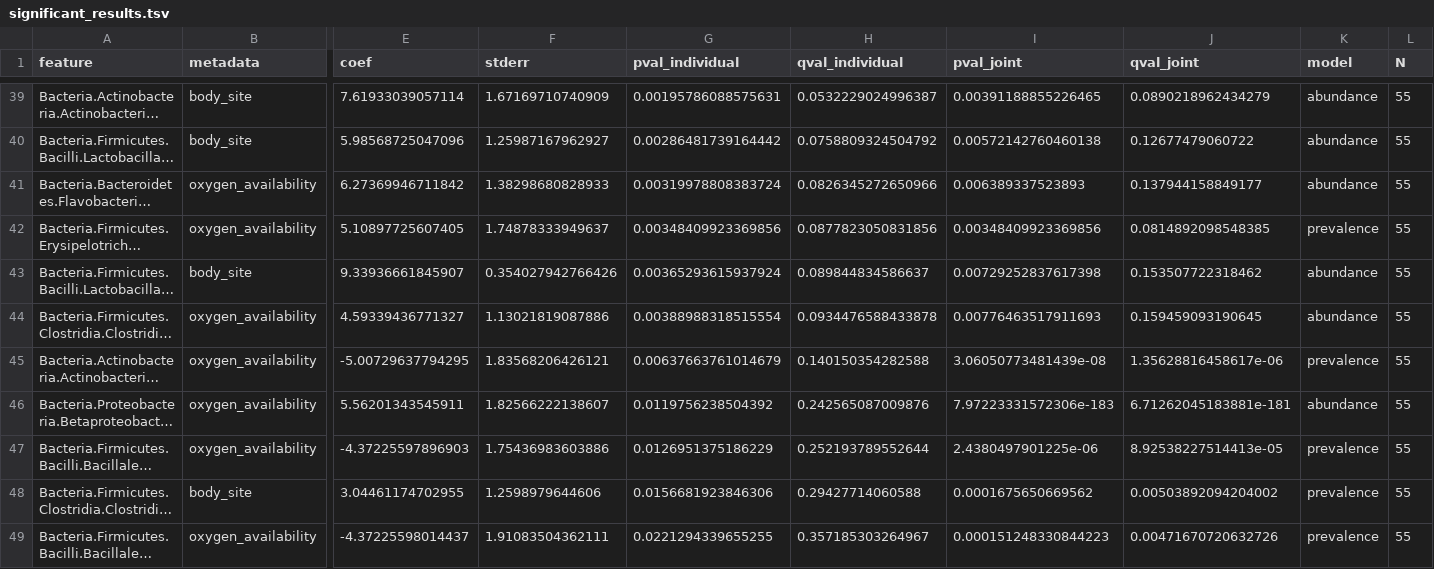
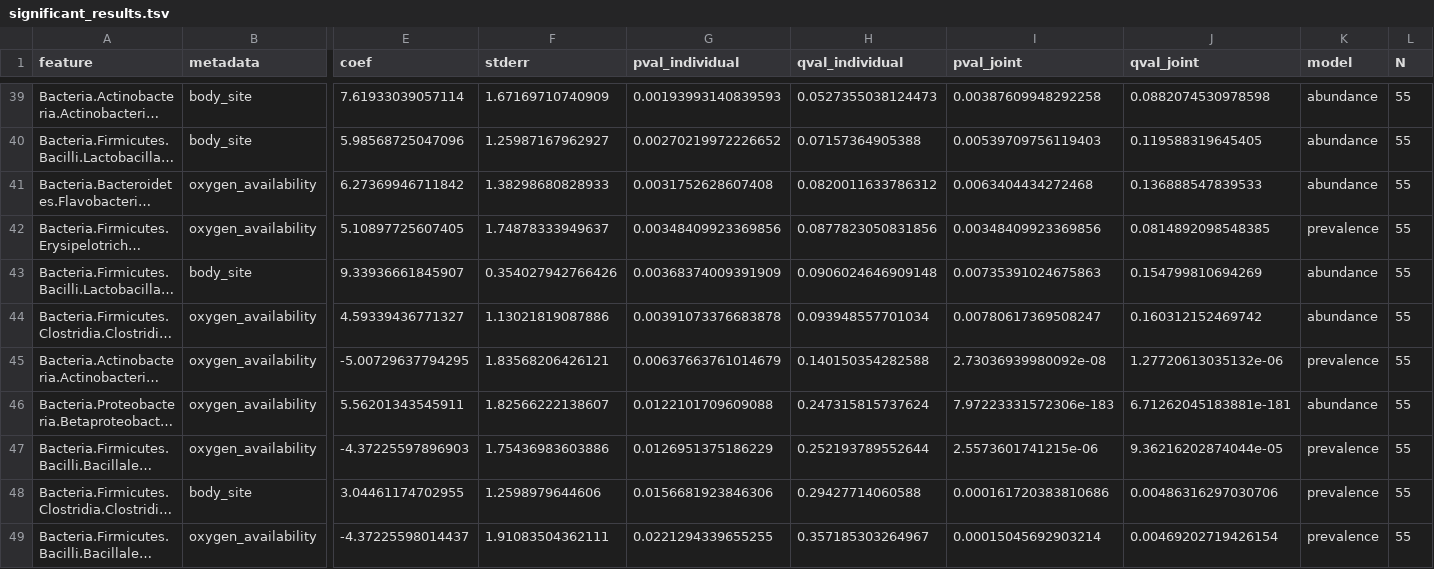
Before and after one commit to biobakery/maaslin3_lite, a TSV file: output/significant_results.tsv, drawn as a sheet; only a part is shown, gaps mark what is left out; long unchanged cells end in …; the diff covers the shown part only; the diff names each change by its address in the sheet, - before the commit and + after, or states it on an @@ line.

```diff
--- a/output/significant_results.tsv
+++ b/output/significant_results.tsv
-G39 (pval_individual): 0.00195786088575631
+G39 (pval_individual): 0.00193993140839593
-H39 (qval_individual): 0.0532229024996387
+H39 (qval_individual): 0.0527355038124473
-I39 (pval_joint): 0.00391188855226465
+I39 (pval_joint): 0.00387609948292258
-J39 (qval_joint): 0.0890218962434279
+J39 (qval_joint): 0.0882074530978598
-G40 (pval_individual): 0.00286481739164442
+G40 (pval_individual): 0.00270219972226652
-H40 (qval_individual): 0.0758809324504792
+H40 (qval_individual): 0.07157364905388
-I40 (pval_joint): 0.00572142760460138
+I40 (pval_joint): 0.00539709756119403
-J40 (qval_joint): 0.12677479060722
+J40 (qval_joint): 0.119588319645405
-G41 (pval_individual): 0.00319978808383724
+G41 (pval_individual): 0.0031752628607408
-H41 (qval_individual): 0.0826345272650966
+H41 (qval_individual): 0.0820011633786312
-I41 (pval_joint): 0.006389337523893
+I41 (pval_joint): 0.0063404434272468
-J41 (qval_joint): 0.137944158849177
+J41 (qval_joint): 0.136888547839533
-G43 (pval_individual): 0.00365293615937924
+G43 (pval_individual): 0.00368374009391909
-H43 (qval_individual): 0.089844834586637
+H43 (qval_individual): 0.0906024646909148
-I43 (pval_joint): 0.00729252837617398
+I43 (pval_joint): 0.00735391024675863
-J43 (qval_joint): 0.153507722318462
+J43 (qval_joint): 0.154799810694269
-G44 (pval_individual): 0.00388988318515554
+G44 (pval_individual): 0.00391073376683878
-H44 (qval_individual): 0.0934476588433878
+H44 (qval_individual): 0.093948557701034
-I44 (pval_joint): 0.00776463517911693
+I44 (pval_joint): 0.00780617369508247
-J44 (qval_joint): 0.159459093190645
+J44 (qval_joint): 0.160312152469742
-I45 (pval_joint): 3.06050773481439e-08
+I45 (pval_joint): 2.73036939980092e-08
-J45 (qval_joint): 1.35628816458617e-06
+J45 (qval_joint): 1.27720613035132e-06
-G46 (pval_individual): 0.0119756238504392
+G46 (pval_individual): 0.0122101709609088
-H46 (qval_individual): 0.242565087009876
+H46 (qval_individual): 0.247315815737624
-I47 (pval_joint): 2.4380497901225e-06
+I47 (pval_joint): 2.5573601741215e-06
-J47 (qval_joint): 8.92538227514413e-05
+J47 (qval_joint): 9.36216202874044e-05
-I48 (pval_joint): 0.0001675650669562
+I48 (pval_joint): 0.000161720383810686
-J48 (qval_joint): 0.00503892094204002
+J48 (qval_joint): 0.00486316297030706
-I49 (pval_joint): 0.000151248330844223
+I49 (pval_joint): 0.00015045692903214
-J49 (qval_joint): 0.00471670720632726
+J49 (qval_joint): 0.00469202719426154
```
Also changed, not shown: 1 added row, 1 removed row and 90 edited cells elsewhere in this file, output/all_results.tsv, 3 other files.
